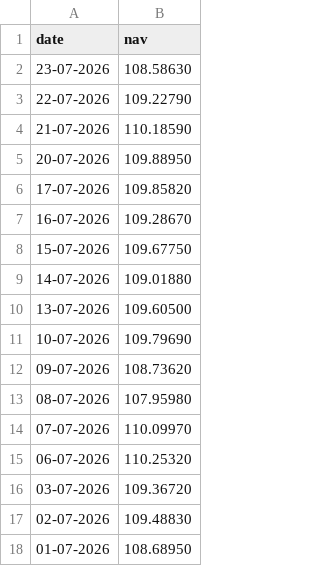
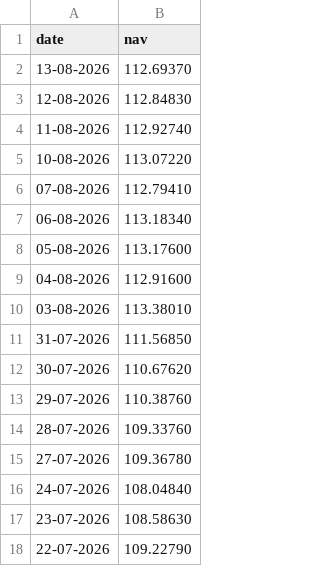
Before and after one commit to vansh-k76/MutualFundAnalytics, a CSV file: data/raw/ICICI_Bluechip.csv, drawn as a sheet; only a part is shown; the shorter side is filled out with more unchanged rows.

```diff
--- a/data/raw/ICICI_Bluechip.csv
+++ b/data/raw/ICICI_Bluechip.csv
@@ -1,2 +1,17 @@
 date,nav
+13-08-2026,112.69370
+12-08-2026,112.84830
+11-08-2026,112.92740
+10-08-2026,113.07220
+07-08-2026,112.79410
+06-08-2026,113.18340
+05-08-2026,113.17600
+04-08-2026,112.91600
+03-08-2026,113.38010
+31-07-2026,111.56850
+30-07-2026,110.67620
+29-07-2026,110.38760
+28-07-2026,109.33760
+27-07-2026,109.36780
+24-07-2026,108.04840
 23-07-2026,108.58630
```
Also changed, not shown: data/raw/Axis_Bluechip.csv, data/raw/Kotak_Bluechip.csv, 7 other files.
